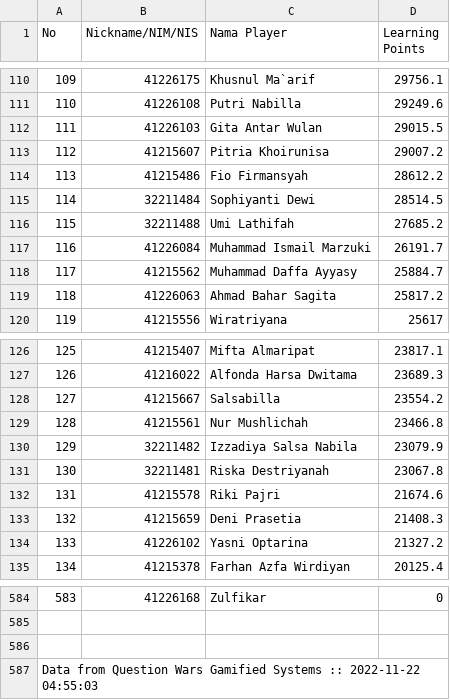
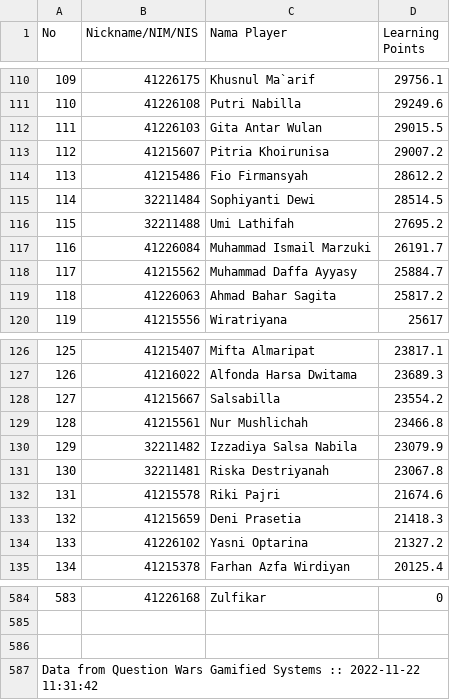
Before and after one commit to incyberz/question-wars, a CSV file: docs/csv_room_26_pemrograman_web_dasar_2022-2023.csv, drawn as a sheet; only a part is shown, gaps mark what is left out; the diff covers the shown part only.

```diff
--- a/docs/csv_room_26_pemrograman_web_dasar_2022-2023.csv
+++ b/docs/csv_room_26_pemrograman_web_dasar_2022-2023.csv
@@ -115,3 +115,3 @@ No,Nickname/NIM/NIS,Nama Player,Learning Points
 114,32211484,Sophiyanti Dewi,28514.5
-115,32211488,Umi Lathifah,27685.2
+115,32211488,Umi Lathifah,27695.2
 116,41226084,Muhammad Ismail Marzuki,26191.7
@@ -132,3 +132,3 @@ No,Nickname/NIM/NIS,Nama Player,Learning Points
 131,41215578,Riki Pajri,21674.6
-132,41215659,Deni Prasetia,21408.3
+132,41215659,Deni Prasetia,21418.3
 133,41226102,Yasni Optarina,21327.2
@@ -586,2 +586,2 @@ No,Nickname/NIM/NIS,Nama Player,Learning Points
 
-Data from Question Wars Gamified Systems :: 2022-11-22 04:55:03
+Data from Question Wars Gamified Systems :: 2022-11-22 11:31:42
```
Also changed, not shown: 17 edited cells elsewhere in this file, 3 other files.
